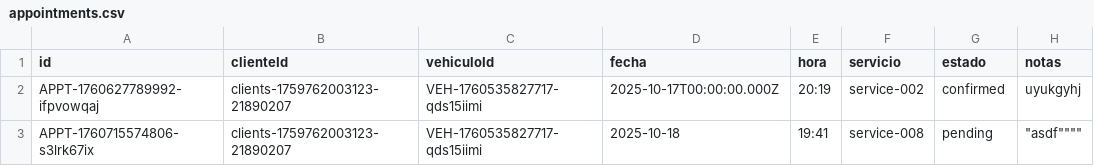
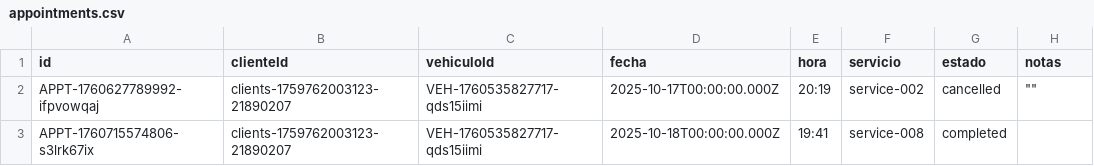
Before and after one commit to Medinaallan/sistema_taller, a CSV file: backend/data/appointments/appointments.csv, drawn as a sheet.

```diff
--- a/backend/data/appointments/appointments.csv
+++ b/backend/data/appointments/appointments.csv
@@ -1,3 +1,3 @@
 id,clienteId,vehiculoId,fecha,hora,servicio,estado,notas
-APPT-1760627789992-ifpvowqaj,clients-1759762003123-21890207,VEH-1760535827717-qds15iimi,2025-10-17T00:00:00.000Z,20:19,service-002,confirmed,"uyukgyhj"
-APPT-1760715574806-s3lrk67ix,clients-1759762003123-21890207,VEH-1760535827717-qds15iimi,2025-10-18,19:41,service-008,pending,""""asdf""""
+APPT-1760627789992-ifpvowqaj,clients-1759762003123-21890207,VEH-1760535827717-qds15iimi,2025-10-17T00:00:00.000Z,20:19,service-002,cancelled,""""""
+APPT-1760715574806-s3lrk67ix,clients-1759762003123-21890207,VEH-1760535827717-qds15iimi,2025-10-18T00:00:00.000Z,19:41,service-008,completed,""
```
Also changed, not shown: 14 other files.
